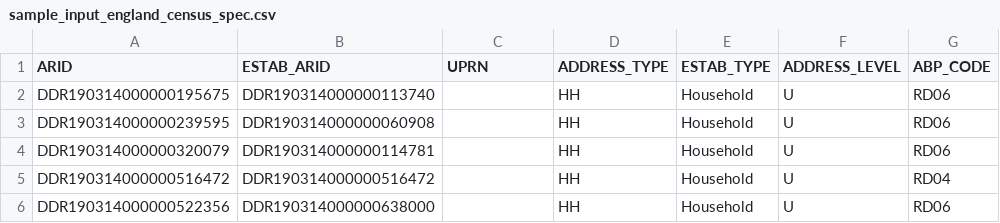
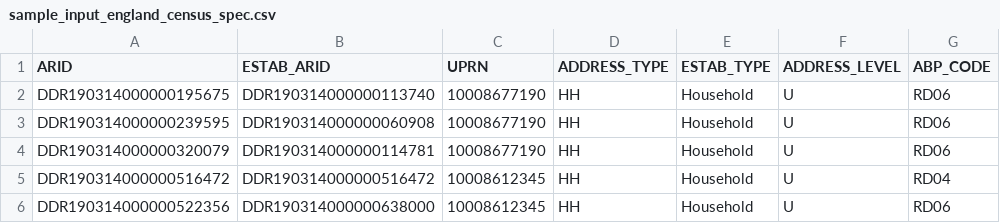
Before and after one commit to ONSdigital/census-rm-acceptance-tests, a CSV file: resources/sample_files/sample_input_england_census_spec.csv, drawn as a sheet; only a part is shown; the diff names each change by its address in the sheet, - before the commit and + after, or states it on an @@ line.

```diff
--- a/resources/sample_files/sample_input_england_census_spec.csv
+++ b/resources/sample_files/sample_input_england_census_spec.csv
-C2:C4 (UPRN): (empty)
+C2:C4 (UPRN): 10008677190
-C5:C6 (UPRN): (empty)
+C5:C6 (UPRN): 10008612345
```
Also changed, not shown: 3 other files.
